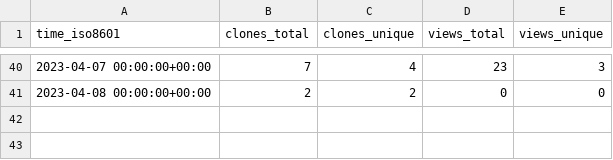
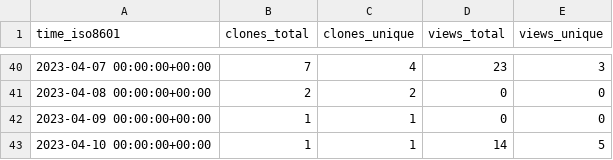
Before and after one commit to yext/pages-starter-react-locations, a CSV file: yext/pages-starter-react-locations/ghrs-data/views_clones_aggregate.csv, drawn as a sheet; only a part is shown, gaps mark what is left out; the diff names each change by its address in the sheet, - before the commit and + after, or states it on an @@ line.

```diff
--- a/yext/pages-starter-react-locations/ghrs-data/views_clones_aggregate.csv
+++ b/yext/pages-starter-react-locations/ghrs-data/views_clones_aggregate.csv
+row 42: 2023-04-09 00:00:00+00:00 | 1 | 1 | 0 | 0
+row 43: 2023-04-10 00:00:00+00:00 | 1 | 1 | 14 | 5
```
Also changed, not shown: 1 other file.
